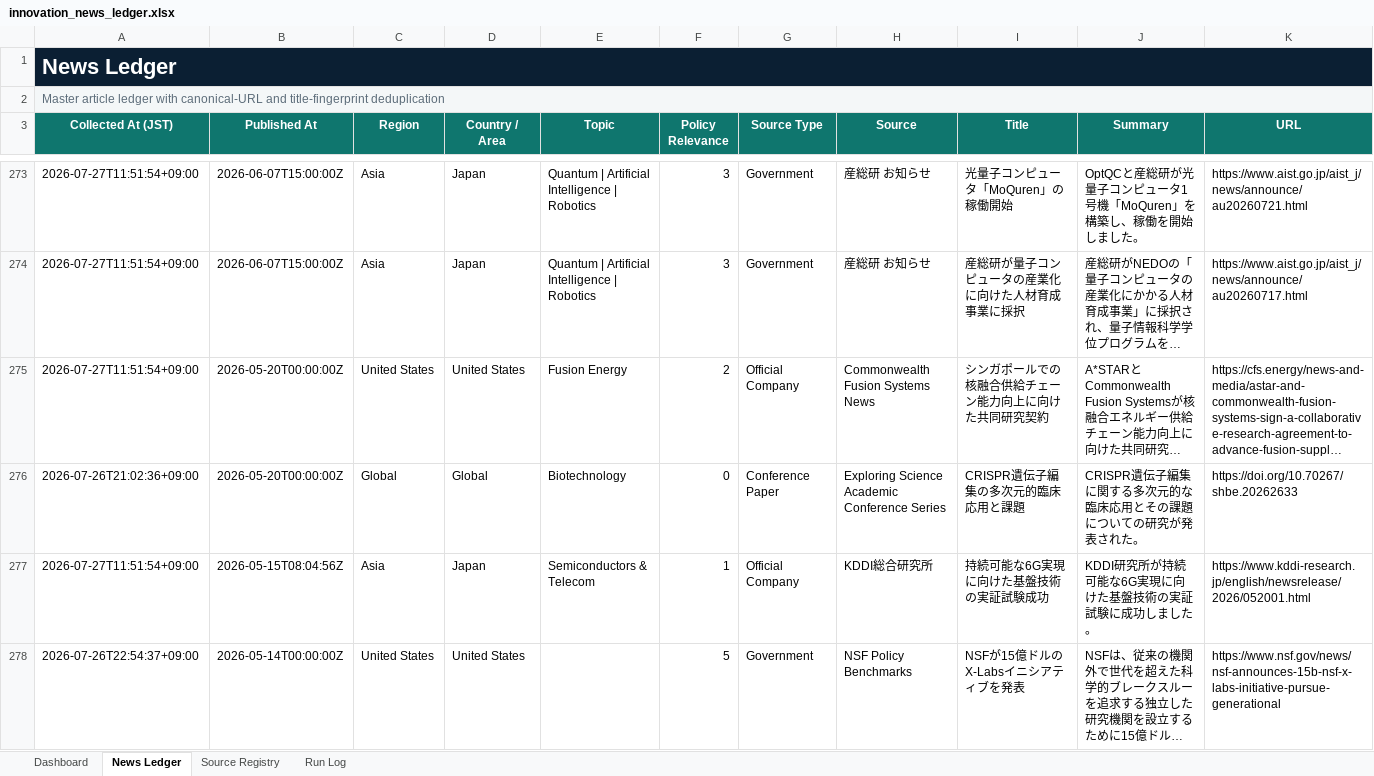
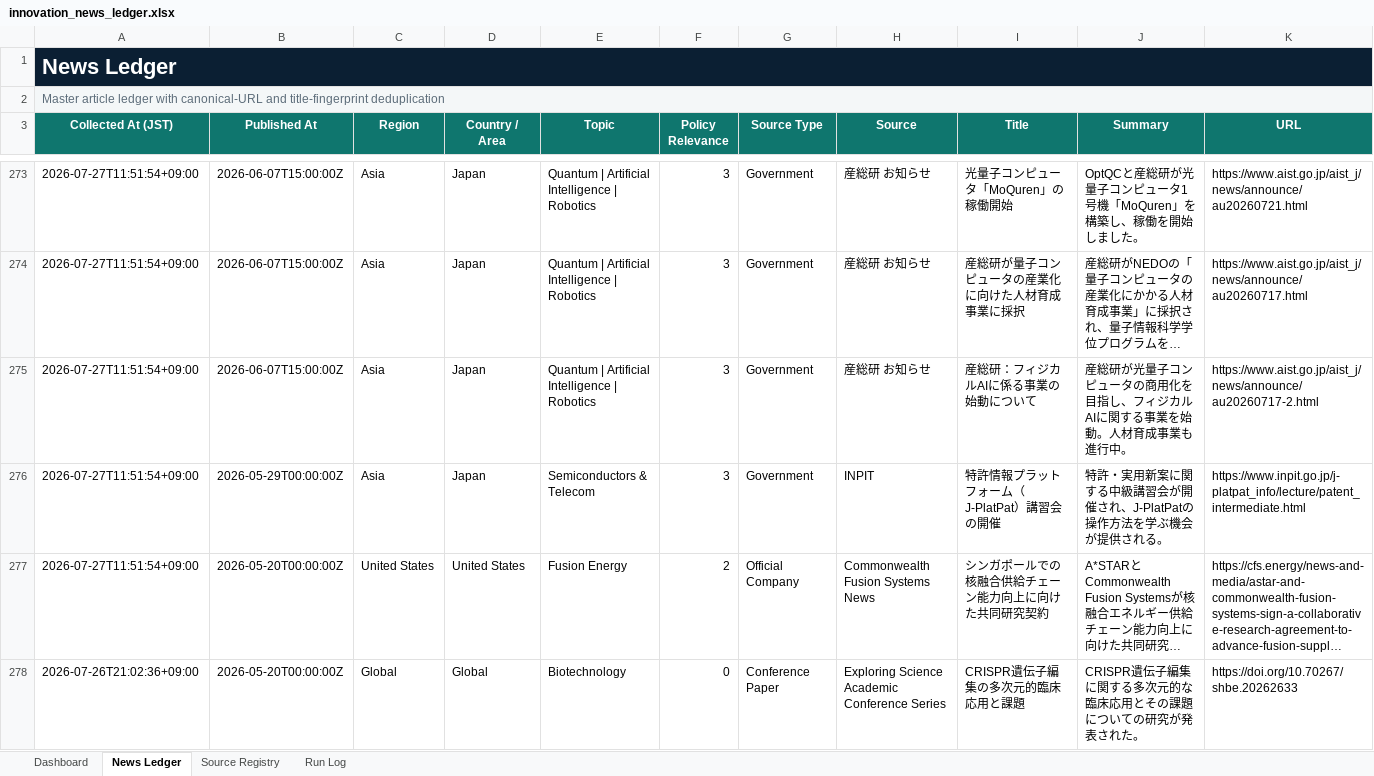
Before and after one commit to yagiharuka/innovation-news, an Excel workbook: docs/innovation_news_ledger.xlsx, sheet News Ledger, drawn as a sheet; only a part is shown, gaps mark what is left out; the shorter side is filled out with more unchanged rows; long unchanged cells end in …; values as stored, in another font and other column widths than the file's, no borders; conditional formats and table styles not drawn; rows hold the shown columns only; the diff names each change by its address in the sheet, - before the commit and + after, or states it on an @@ line.

```diff
--- a/docs/innovation_news_ledger.xlsx (sheet News Ledger)
+++ b/docs/innovation_news_ledger.xlsx (sheet News Ledger)
+row 275: 2026-07-27T11:51:54+09:00 | 2026-06-07T15:00:00Z | Asia | Japan | Quantum | Artificial Intelligence | Robotics | 3 | Government | 産総研 お知らせ | 産総研：フィジカルAIに係る事業の始動について | 産総研が光量子コンピュータの商用化を目指し、フィジカルAIに関する事業を始動。人材育成事業も進行中。 | https://www.aist.go.jp/aist_j/news/announce/au20260717-2.html
+row 276: 2026-07-27T11:51:54+09:00 | 2026-05-29T00:00:00Z | Asia | Japan | Semiconductors & Telecom | 3 | Government | INPIT | 特許情報プラットフォーム（J-PlatPat）講習会の開催 | 特許・実用新案に関する中級講習会が開催され、J-PlatPatの操作方法を学ぶ機会が提供される。 | https://www.inpit.go.jp/j-platpat_info/lecture/patent_intermediate.html
```
Also changed, not shown: sheet Run Log, sheet Dashboard, 5 other files.
